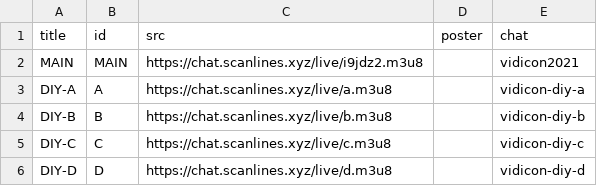
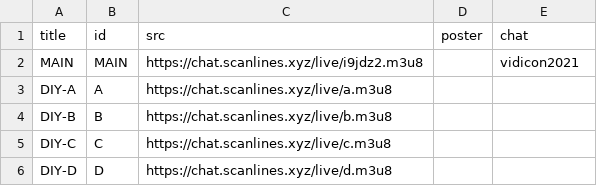
Before and after one commit to autr/vidicon-2021, a CSV file: docs/data/stations.csv, drawn as a sheet.

Commit message:
Update stations.csv

```diff
--- a/docs/data/stations.csv
+++ b/docs/data/stations.csv
@@ -2,5 +2,5 @@ title,id,src,poster,chat
 MAIN,MAIN,https://chat.scanlines.xyz/live/i9jdz2.m3u8,,vidicon2021
-DIY-A,A,https://chat.scanlines.xyz/live/a.m3u8,,vidicon-diy-a
-DIY-B,B,https://chat.scanlines.xyz/live/b.m3u8,,vidicon-diy-b
-DIY-C,C,https://chat.scanlines.xyz/live/c.m3u8,,vidicon-diy-c
-DIY-D,D,https://chat.scanlines.xyz/live/d.m3u8,,vidicon-diy-d
+DIY-A,A,https://chat.scanlines.xyz/live/a.m3u8,,
+DIY-B,B,https://chat.scanlines.xyz/live/b.m3u8,,
+DIY-C,C,https://chat.scanlines.xyz/live/c.m3u8,,
+DIY-D,D,https://chat.scanlines.xyz/live/d.m3u8,,
```
